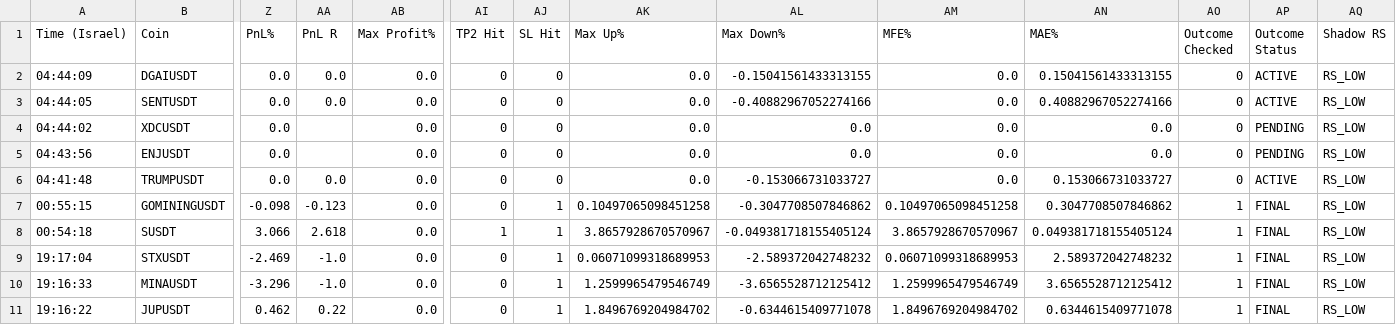
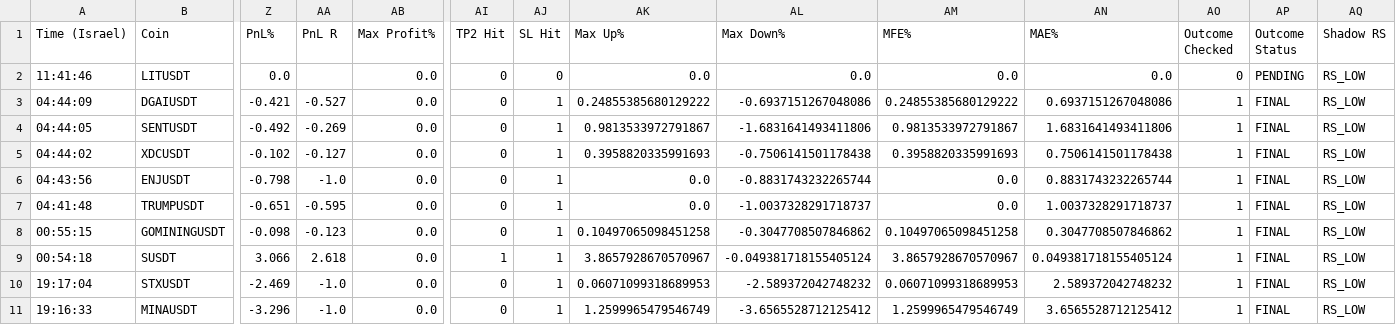
Before and after one commit to rank1984/crypto-bot, a CSV file: shadow_results.csv, drawn as a sheet; only a part is shown, gaps mark what is left out; the shorter side is filled out with more unchanged rows; addresses are those after the commit; rows hold the shown columns only; the diff names each change by its address in the sheet, - before the commit and + after, or states it on an @@ line.

```diff
--- a/shadow_results.csv
+++ b/shadow_results.csv
+row 2: 11:41:46 | LITUSDT | 0.0 |  | 0.0 | 0 | 0 | 0.0 | 0.0 | 0.0 | 0.0 | 0 | PENDING | RS_LOW
-Z3 (PnL%): 0.0
+Z3 (PnL%): -0.421
-AA3 (PnL R): 0.0
+AA3 (PnL R): -0.527
-AJ3:AJ7 (SL Hit): 0
+AJ3:AJ7 (SL Hit): 1
-AK3 (Max Up%): 0.0
+AK3 (Max Up%): 0.24855385680129222
-AL3 (Max Down%): -0.15041561433313155
+AL3 (Max Down%): -0.6937151267048086
-AM3 (MFE%): 0.0
+AM3 (MFE%): 0.24855385680129222
-AN3 (MAE%): 0.15041561433313155
+AN3 (MAE%): 0.6937151267048086
-AO3:AO7 (Outcome Checked): 0
+AO3:AO7 (Outcome Checked): 1
-AP3:AP4 (Outcome Status): ACTIVE
+AP3:AP4 (Outcome Status): FINAL
-Z4 (PnL%): 0.0
+Z4 (PnL%): -0.492
-AA4 (PnL R): 0.0
+AA4 (PnL R): -0.269
-AK4 (Max Up%): 0.0
+AK4 (Max Up%): 0.9813533972791867
-AL4 (Max Down%): -0.40882967052274166
+AL4 (Max Down%): -1.6831641493411806
-AM4 (MFE%): 0.0
+AM4 (MFE%): 0.9813533972791867
-AN4 (MAE%): 0.40882967052274166
+AN4 (MAE%): 1.6831641493411806
-Z5 (PnL%): 0.0
+Z5 (PnL%): -0.102
-AA5 (PnL R): (empty)
+AA5 (PnL R): -0.127
-AK5 (Max Up%): 0.0
+AK5 (Max Up%): 0.3958820335991693
-AL5 (Max Down%): 0.0
+AL5 (Max Down%): -0.7506141501178438
-AM5 (MFE%): 0.0
+AM5 (MFE%): 0.3958820335991693
-AN5 (MAE%): 0.0
+AN5 (MAE%): 0.7506141501178438
-AP5:AP6 (Outcome Status): PENDING
+AP5:AP6 (Outcome Status): FINAL
-Z6 (PnL%): 0.0
+Z6 (PnL%): -0.798
-AA6 (PnL R): (empty)
+AA6 (PnL R): -1.0
-AL6 (Max Down%): 0.0
+AL6 (Max Down%): -0.8831743232265744
-AN6 (MAE%): 0.0
+AN6 (MAE%): 0.8831743232265744
-Z7 (PnL%): 0.0
+Z7 (PnL%): -0.651
-AA7 (PnL R): 0.0
+AA7 (PnL R): -0.595
-AL7 (Max Down%): -0.153066731033727
+AL7 (Max Down%): -1.0037328291718737
-AN7 (MAE%): 0.153066731033727
+AN7 (MAE%): 1.0037328291718737
-AP7 (Outcome Status): ACTIVE
+AP7 (Outcome Status): FINAL
```
Also changed, not shown: data/learning_dataset.csv, 1 other file.
